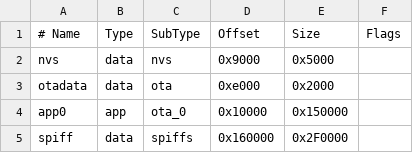
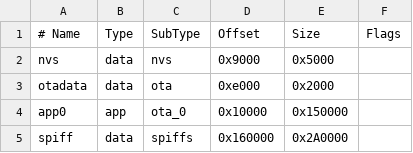
Before and after one commit to DougF42/SkullDougery, a CSV file: partitions.csv, drawn as a sheet.

```diff
--- a/partitions.csv
+++ b/partitions.csv
@@ -4,2 +4,2 @@ otadata,  data, ota,     0xe000,  0x2000
 app0,     app,  ota_0,   0x10000, 0x150000
-spiff,   data, spiffs,  0x160000,0x2F0000
+spiff,   data, spiffs,  0x160000, 0x2A0000
```
Also changed, not shown: 6 other files.
